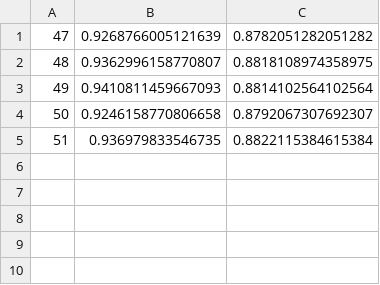
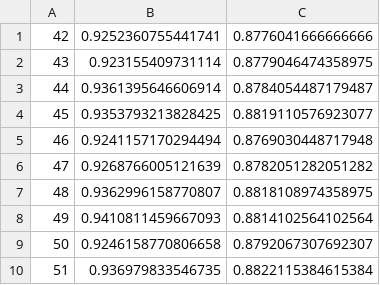
Before and after one commit to albertopirillo/NITRO-D, a CSV file: results/vgg8b_cifar10/results.csv, drawn as a sheet; the diff names each change by its address in the sheet, - before the commit and + after, or states it on an @@ line.

Commit message:
Merge VGG8B CIFAR10 results

```diff
--- a/results/vgg8b_cifar10/results.csv
+++ b/results/vgg8b_cifar10/results.csv
+row 1: 42 | 0.9252360755441741 | 0.8776041666666666
+row 2: 43 | 0.923155409731114 | 0.8779046474358975
+row 3: 44 | 0.9361395646606914 | 0.8784054487179487
+row 4: 45 | 0.9353793213828425 | 0.8819110576923077
+row 5: 46 | 0.9241157170294494 | 0.8769030448717948
```
Also changed, not shown: 8 other files.
